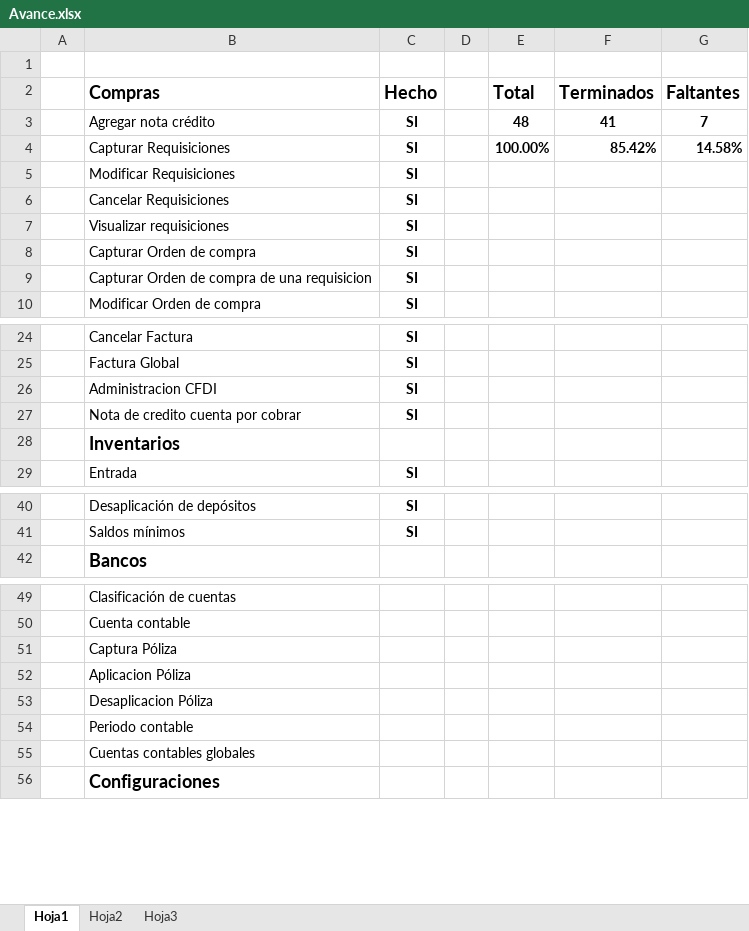
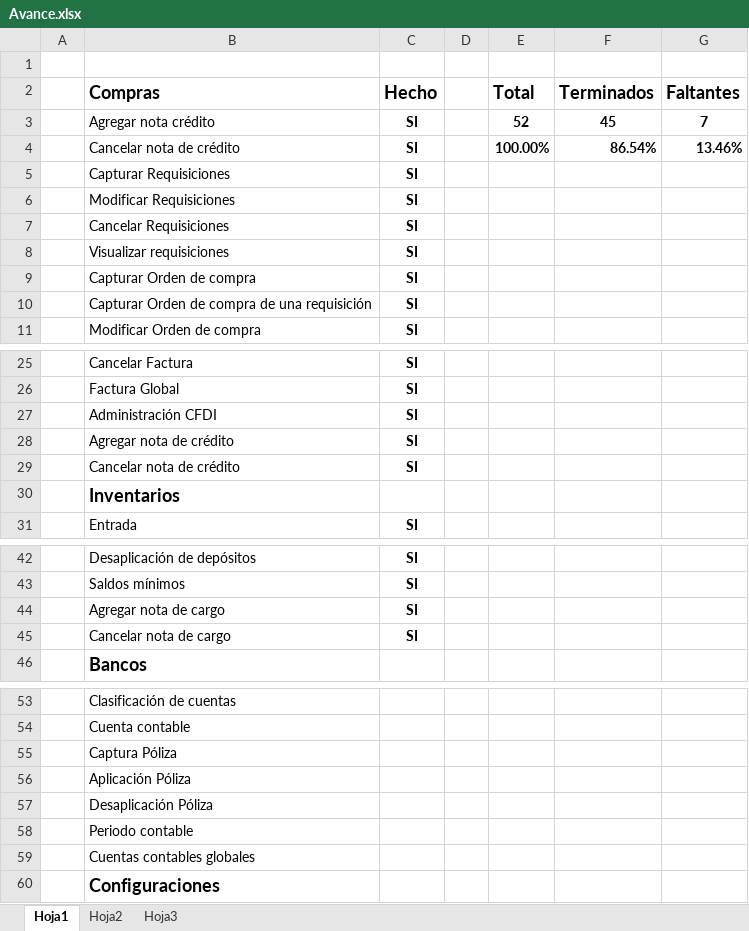
Before and after one commit to HectorGlez4/BMSolutions, an Excel workbook: ERP/Diseño/Casos de uso/Avance.xlsx, sheet Hoja1, drawn as a sheet; only a part is shown, gaps mark what is left out; values as stored, in another font and other column widths than the file's, no borders; addresses are those after the commit; the diff covers the shown part only; the diff names each change by its address in the sheet, - before the commit and + after, or states it on an @@ line.

Commit message:
Cambios en UC
Cambios hechos en los casos de uso de Ventas y creacion de los UC de
nota de cargo

```diff
--- a/ERP/Diseño/Casos de uso/Avance.xlsx (sheet Hoja1)
+++ b/ERP/Diseño/Casos de uso/Avance.xlsx (sheet Hoja1)
-E3 (Total): 48
+E3 (Total): 52
-F3 (Terminados): 41
+F3 (Terminados): 45
+row 4:  | Cancelar nota de crédito | SI |  | 100.00% | 86.54% | 13.46%
-E5 (Total): 100.00%
+E5 (Total): (empty)
-F5 (Terminados): 85.42%
+F5 (Terminados): (empty)
-G5 (Faltantes): 14.58%
+G5 (Faltantes): (empty)
-B10 (Compras): Capturar Orden de compra de una requisicion
+B10 (Compras): Capturar Orden de compra de una requisición
-B27 (Compras): Administracion CFDI
+B27 (Compras): Administración CFDI
+row 28:  | Agregar nota de crédito | SI
-B29 (Compras): Nota de credito cuenta por cobrar
+B29 (Compras): Cancelar nota de crédito
+row 44:  | Agregar nota de cargo | SI
+row 45:  | Cancelar nota de cargo | SI
-B56 (Compras): Aplicacion Póliza
+B56 (Compras): Aplicación Póliza
-B57 (Compras): Desaplicacion Póliza
+B57 (Compras): Desaplicación Póliza
```
Also changed, not shown: 1 edited cell elsewhere in this sheet, 11 other files.
